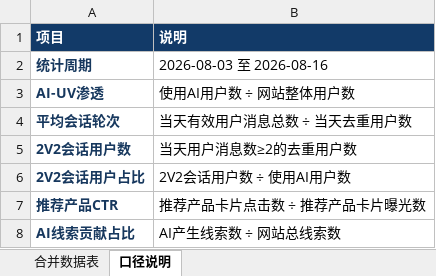
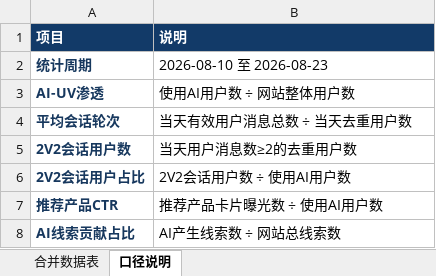
Before and after one commit to yuanliniu27-spec/data-cavi-site, an Excel workbook: AutoCava_AI最新统计表.xlsx, sheet 口径说明, drawn as a sheet; values as stored, in another font and other column widths than the file's, no borders; the diff names each change by its address in the sheet, - before the commit and + after, or states it on an @@ line.

```diff
--- a/AutoCava_AI最新统计表.xlsx (sheet 口径说明)
+++ b/AutoCava_AI最新统计表.xlsx (sheet 口径说明)
-B2 (说明): 2026-08-03 至 2026-08-16
+B2 (说明): 2026-08-10 至 2026-08-23
-B7 (说明): 推荐产品卡片点击数 ÷ 推荐产品卡片曝光数
+B7 (说明): 推荐产品卡片曝光数 ÷ 使用AI用户数
```
Also changed, not shown: sheet 合并数据表, 4 other files.
